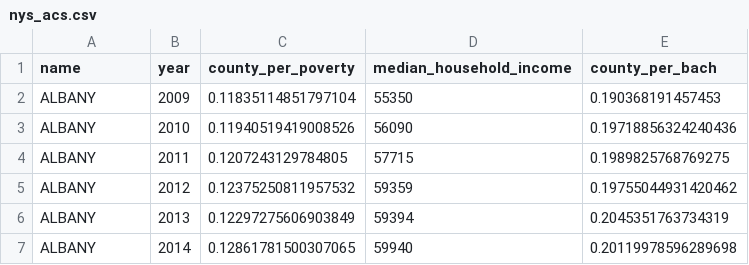
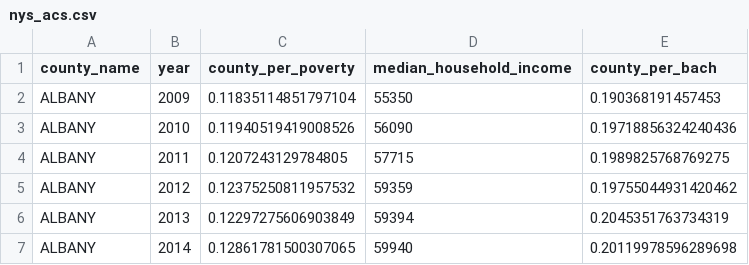
Before and after one commit to ramorel/r_intro_june2018, a CSV file: data/nys_acs.csv, drawn as a sheet; only a part is shown.

Commit message:
nys acs data

```diff
--- a/data/nys_acs.csv
+++ b/data/nys_acs.csv
@@ -1,2 +1,2 @@
-name,year,county_per_poverty,median_household_income,county_per_bach
+county_name,year,county_per_poverty,median_household_income,county_per_bach
 ALBANY,2009,0.11835114851797104,55350,0.190368191457453
```
